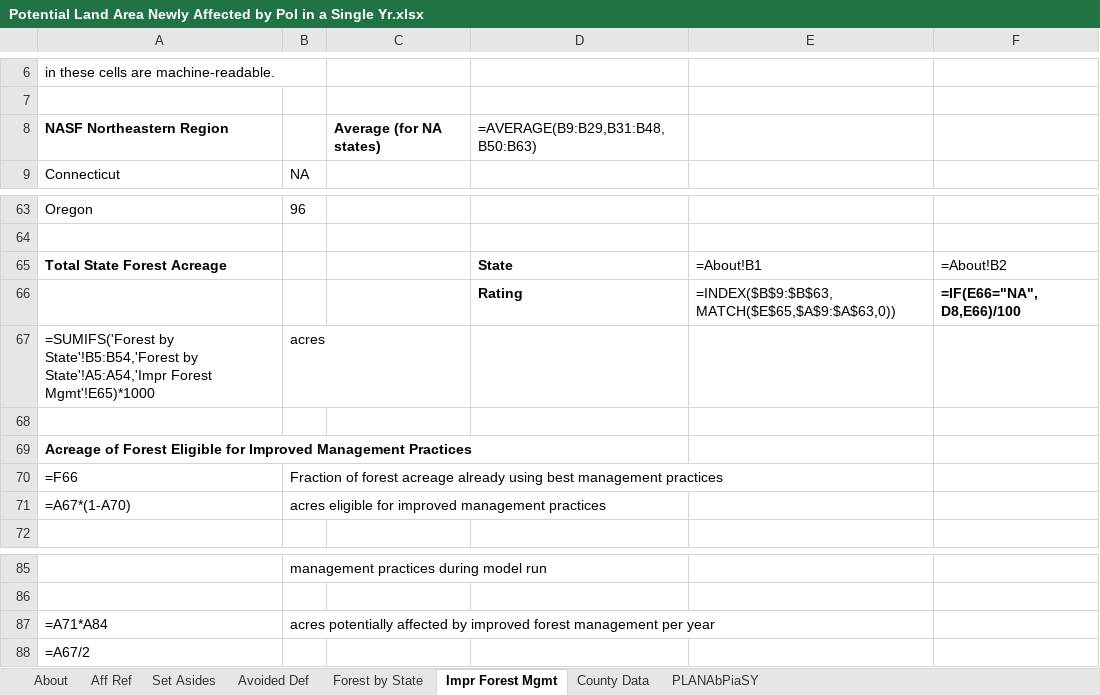
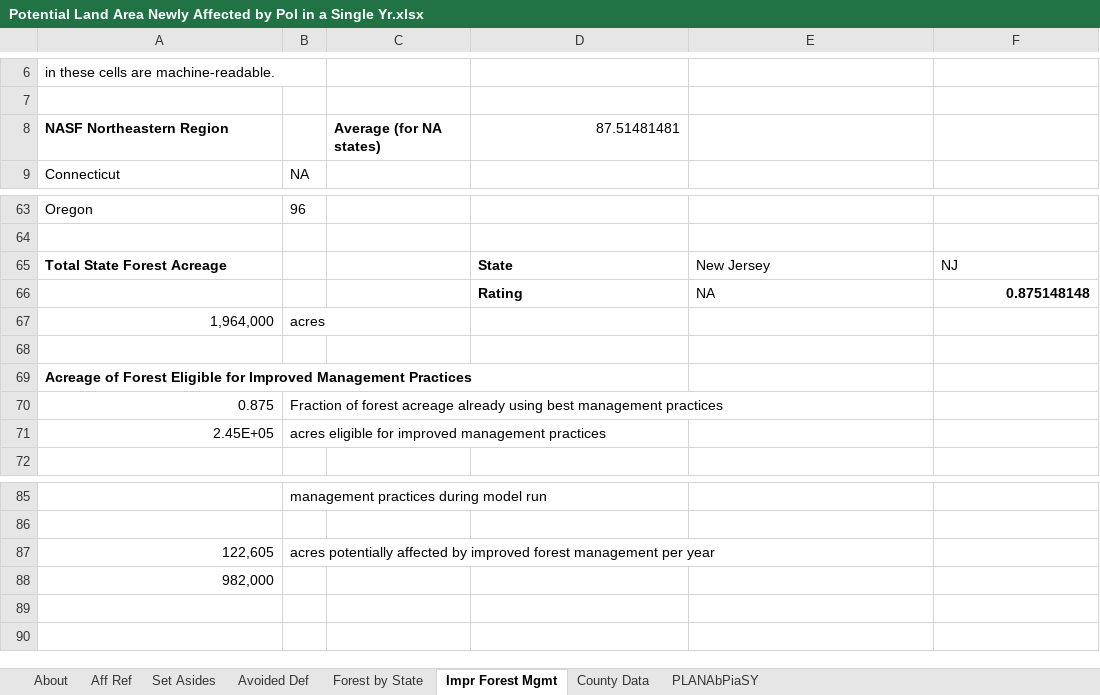
Before and after one commit to EnergyInnovation/eps-newjersey, an Excel workbook: InputData/land/PLANAbPiaSY/Potential Land Area Newly Affected by Pol in a Single Yr.xlsx, sheet Impr Forest Mgmt, drawn as a sheet; only a part is shown, gaps mark what is left out; values as stored, in another font and other column widths than the file's, no borders; formulas without a stored value are shown as written; removed rows and columns are numbered as before the commit, all else as after; the diff names each change by its address in the sheet, - before the commit and + after, or states it on an @@ line.

```diff
--- a/InputData/land/PLANAbPiaSY/Potential Land Area Newly Affected by Pol in a Single Yr.xlsx (sheet Impr Forest Mgmt)
+++ b/InputData/land/PLANAbPiaSY/Potential Land Area Newly Affected by Pol in a Single Yr.xlsx (sheet Impr Forest Mgmt)
-D8: =AVERAGE(B9:B29,B31:B48,B50:B63)
+D8: 87.51481481
-E65: =About!B1
+E65: New Jersey
-F65: =About!B2
+F65: NJ
-row 66:  |  |  | Rating | =INDEX($B$9:$B$63,MATCH($E$65,$A$9:$A$63,0)) | =IF(E66="NA", D8,E66)/100
+row 66:  |  |  | Rating | NA | 0.875148148
-A67: =SUMIFS('Forest by State'!B5:B54,'Forest by State'!A5:A54,'Impr Forest Mgmt'!E65)*1000
+A67: 1,964,000
-A70: =F66
+A70: 0.875
-A71: =A67*(1-A70)
+A71: 2.45E+05
-A87: =A71*A84
+A87: 122,605
-A88: =A67/2
+A88: 982,000
```
Also changed, not shown: sheet County Data, sheet PLANAbPiaSY, sheet Forest by State, sheet Set Asides, sheet Aff Ref, sheet About, 1 other file.
